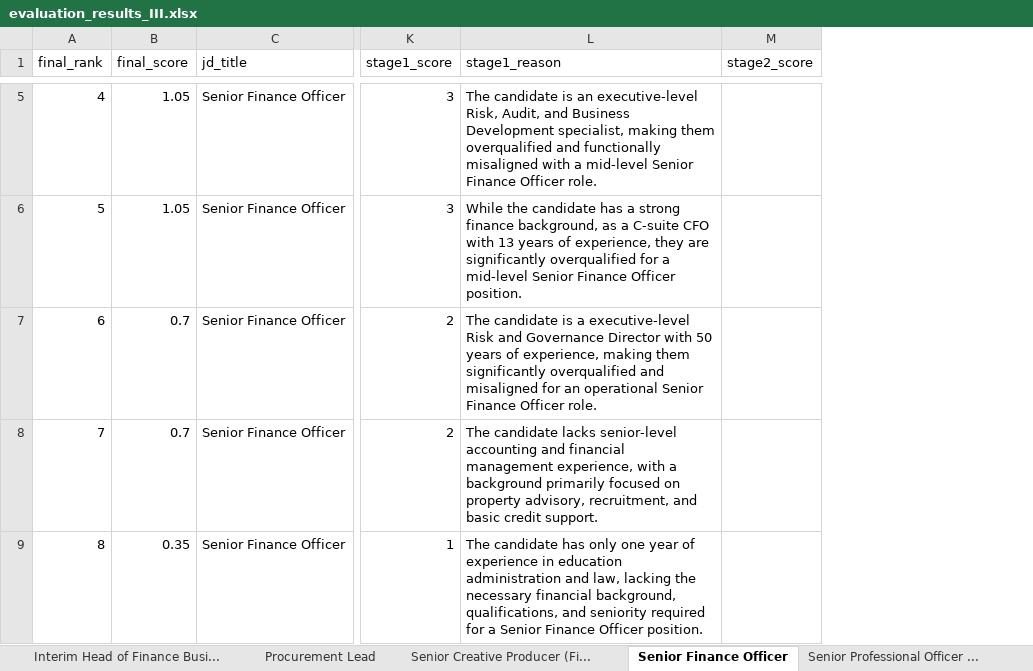
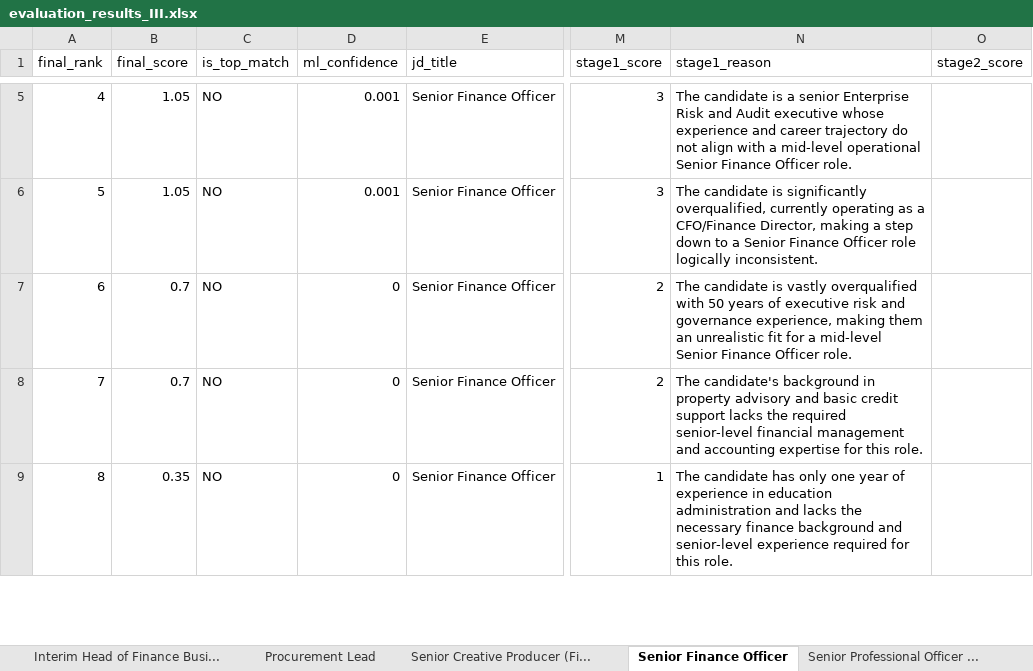
Before and after one commit to Davudinho/AI-matching, an Excel workbook: docs/evaluation_results_III.xlsx, sheet Senior Finance Officer, drawn as a sheet; only a part is shown, gaps mark what is left out; values as stored, in another font and other column widths than the file's, no borders; addresses are those after the commit; the diff covers the shown part only; the diff names each change by its address in the sheet, - before the commit and + after, or states it on an @@ line.

```diff
--- a/docs/evaluation_results_III.xlsx (sheet Senior Finance Officer)
+++ b/docs/evaluation_results_III.xlsx (sheet Senior Finance Officer)
+column C (is_top_match), rows 5-9: all NO
+column D (ml_confidence), rows 5-9: 0.001 | 0.001 | 0 | 0 | 0
-N5 (stage1_reason): …candidate is an executive-level Risk, Audit, and Business Development specialist, making them overqualified and functionally misaligned with a mid-level Senior Finance…
+N5 (stage1_reason): …candidate is a senior Enterprise Risk and Audit executive whose experience and career trajectory do not align with a mid-level operational Senior Finance…
-N6 (stage1_reason): While the candidate has a strong finance background, as a C-suite CFO with 13 years of experience, they are significantly overqualified for a mid-level Senior Finance Officer position.
+N6 (stage1_reason): The candidate is significantly overqualified, currently operating as a CFO/Finance Director, making a step down to a Senior Finance Officer role logically inconsistent.
-N7 (stage1_reason): …candidate is a executive-level Risk and Governance Director with 50 years of experience, making them significantly overqualified and misaligned for an operational Senior Finance…
+N7 (stage1_reason): …candidate is vastly overqualified with 50 years of executive risk and governance experience, making them an unrealistic fit for a mid-level Senior Finance…
-N8 (stage1_reason): The candidate lacks senior-level accounting and financial management experience, with a background primarily focused on property advisory, recruitment, and basic credit support.
+N8 (stage1_reason): The candidate's background in property advisory and basic credit support lacks the required senior-level financial management and accounting expertise for this role.
-N9 (stage1_reason): …administration and law, lacking the necessary financial background, qualifications, and seniority required for a Senior Finance Officer position.
+N9 (stage1_reason): …administration and lacks the necessary finance background and senior-level experience required for this role.
```
Also changed, not shown: 101 edited cells elsewhere in this sheet, sheet All Results, sheet Senior Creative Producer (Fi..., sheet Delivery Manager (Online Pro..., sheet Head of Risk and Internal Audit, sheet Procurement Lead, sheet General Counsel, 2 more sheets, docs/evaluation_results_EN.xlsx, 50 other files.
